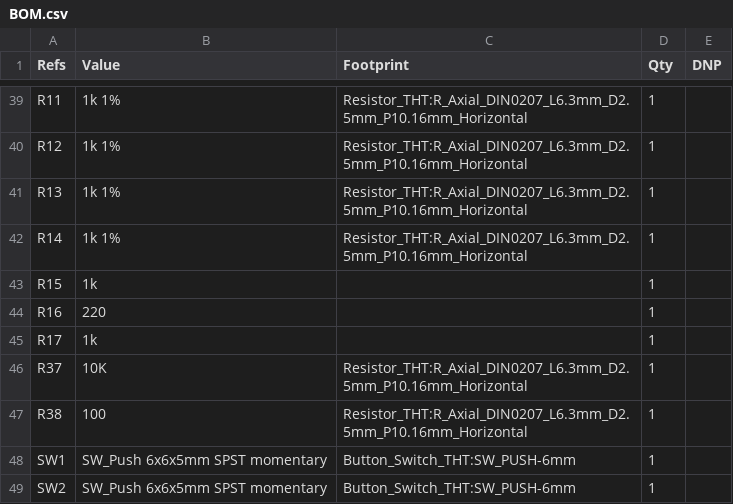
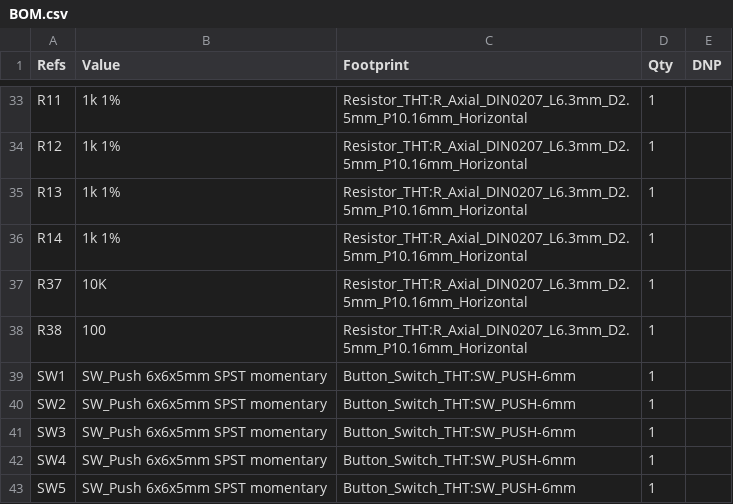
Before and after one commit to dgdimick/ARC-210-DCS-Display, a CSV file: parts/BOM.csv, drawn as a sheet; only a part is shown, gaps mark what is left out; the shorter side is filled out with more unchanged rows; the diff covers the shown part only.

```diff
--- a/parts/BOM.csv
+++ b/parts/BOM.csv
@@ -42,5 +36,2 @@
 "R14","1k 1%","Resistor_THT:R_Axial_DIN0207_L6.3mm_D2.5mm_P10.16mm_Horizontal","1",""
-"R15","1k","","1",""
-"R16","220","","1",""
-"R17","1k","","1",""
 "R37","10K","Resistor_THT:R_Axial_DIN0207_L6.3mm_D2.5mm_P10.16mm_Horizontal","1",""
```
Also changed, not shown: 2 added rows, 9 removed rows and 6 edited cells elsewhere in this file, 10 other files.
